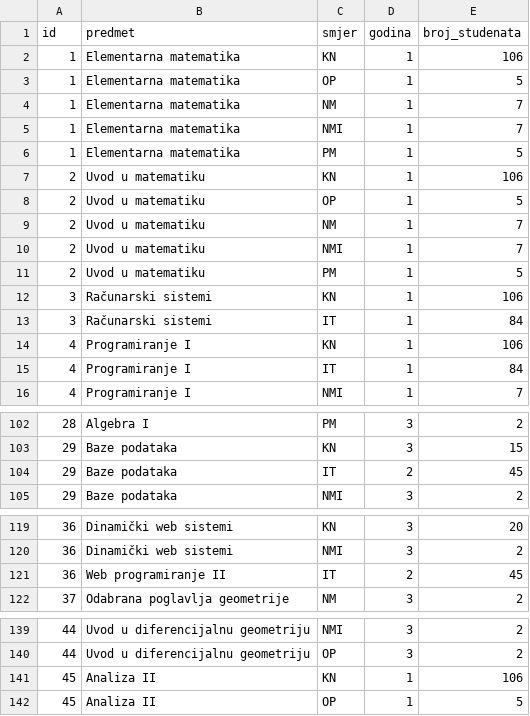
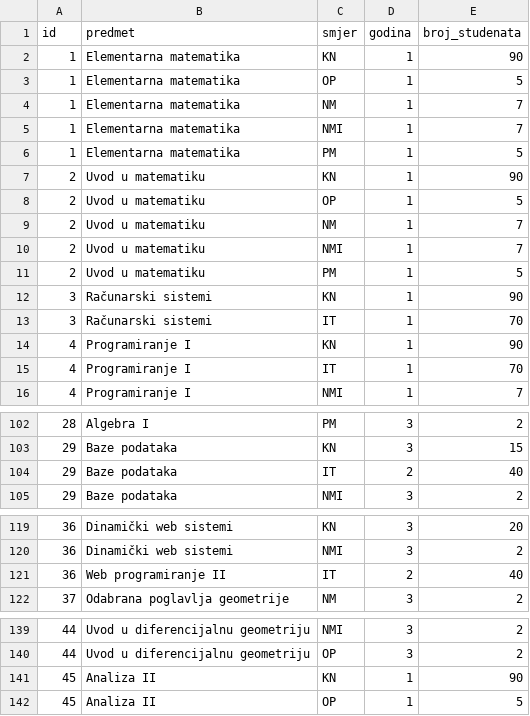
Before and after one commit to asadinlija/pmf-ai-timetable, a CSV file: data/predmeti.csv, drawn as a sheet; only a part is shown, gaps mark what is left out; the diff covers the shown part only.

```diff
--- a/data/predmeti.csv
+++ b/data/predmeti.csv
@@ -1,3 +1,3 @@
 id,predmet,smjer,godina,broj_studenata
-1,Elementarna matematika,KN,1,106
+1,Elementarna matematika,KN,1,90
 1,Elementarna matematika,OP,1,5
@@ -6,3 +6,3 @@ id,predmet,smjer,godina,broj_studenata
 1,Elementarna matematika,PM,1,5
-2,Uvod u matematiku,KN,1,106
+2,Uvod u matematiku,KN,1,90
 2,Uvod u matematiku,OP,1,5
@@ -11,6 +11,6 @@ id,predmet,smjer,godina,broj_studenata
 2,Uvod u matematiku,PM,1,5
-3,Računarski sistemi,KN,1,106
-3,Računarski sistemi,IT,1,84
-4,Programiranje I,KN,1,106
-4,Programiranje I,IT,1,84
+3,Računarski sistemi,KN,1,90
+3,Računarski sistemi,IT,1,70
+4,Programiranje I,KN,1,90
+4,Programiranje I,IT,1,70
 4,Programiranje I,NMI,1,7
@@ -103,3 +103,3 @@ id,predmet,smjer,godina,broj_studenata
 29,Baze podataka,KN,3,15
-29,Baze podataka,IT,2,45
+29,Baze podataka,IT,2,40
 29,Baze podataka,NMI,3,2
@@ -120,3 +120,3 @@ id,predmet,smjer,godina,broj_studenata
 36,Dinamički web sistemi,NMI,3,2
-36,Web programiranje II,IT,2,45
+36,Web programiranje II,IT,2,40
 37,Odabrana poglavlja geometrije,NM,3,2
@@ -140,3 +140,3 @@ id,predmet,smjer,godina,broj_studenata
 44,Uvod u diferencijalnu geometriju,OP,3,2
-45,Analiza II,KN,1,106
+45,Analiza II,KN,1,90
 45,Analiza II,OP,1,5
```
Also changed, not shown: 1 removed row and 22 edited cells elsewhere in this file, data/ucionice.csv, 8 other files.
